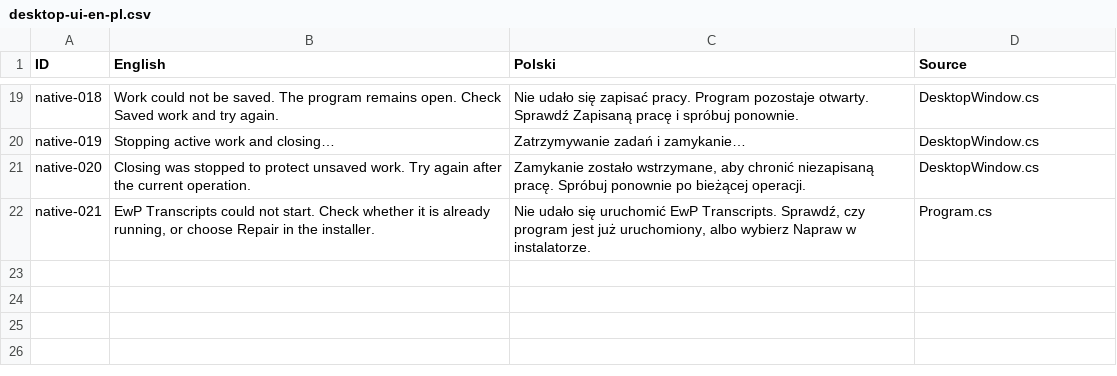
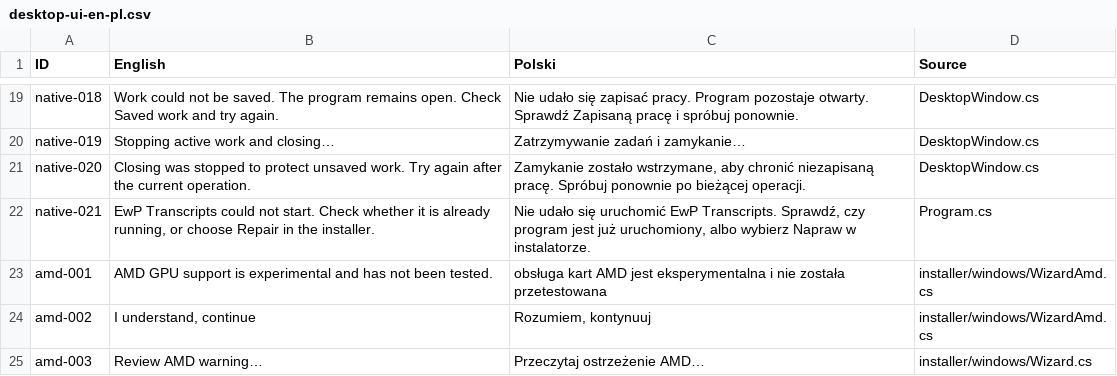
Before and after one commit to Polikles/ewp-transcripts, a CSV file: docs/desktop-ui-en-pl.csv, drawn as a sheet; only a part is shown, gaps mark what is left out; the diff names each change by its address in the sheet, - before the commit and + after, or states it on an @@ line.

Commit message:
func(desktop): restore snapped windows and add experimental AMD ASR

```diff
--- a/docs/desktop-ui-en-pl.csv
+++ b/docs/desktop-ui-en-pl.csv
+row 23: amd-001 | AMD GPU support is experimental and has not been tested. | obsługa kart AMD jest eksperymentalna i nie została przetestowana | installer/windows/WizardAmd.cs
+row 24: amd-002 | I understand, continue | Rozumiem, kontynuuj | installer/windows/WizardAmd.cs
+row 25: amd-003 | Review AMD warning… | Przeczytaj ostrzeżenie AMD… | installer/windows/Wizard.cs
```
Also changed, not shown: 43 other files.
